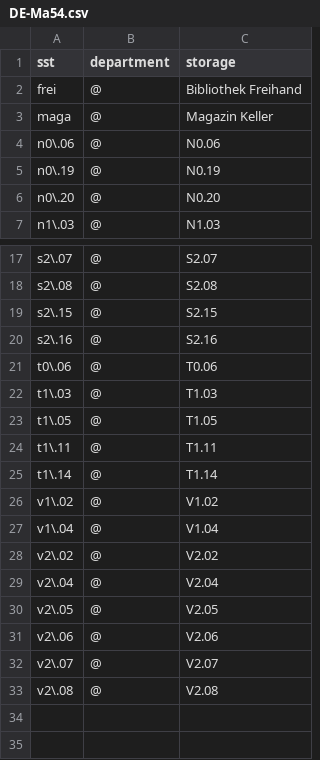
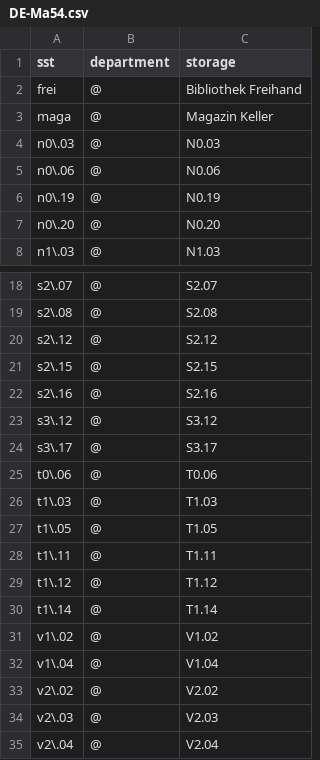
Before and after one commit to gbv/daia-config, a CSV file: sstmap/DE-Ma54.csv, drawn as a sheet; only a part is shown, gaps mark what is left out; the shorter side is filled out with more unchanged rows.

Commit message:
Update DE-Ma54.csv
neue Standorte hinzugefuegt

```diff
--- a/sstmap/DE-Ma54.csv
+++ b/sstmap/DE-Ma54.csv
@@ -3,2 +3,3 @@ frei,@,Bibliothek Freihand
 maga,@,Magazin Keller
+n0\.03,@,N0.03
 n0\.06,@,N0.06
@@ -18,4 +19,7 @@ s2\.07,@,S2.07
 s2\.08,@,S2.08
+s2\.12,@,S2.12
 s2\.15,@,S2.15
 s2\.16,@,S2.16
+s3\.12,@,S3.12
+s3\.17,@,S3.17
 t0\.06,@,T0.06
@@ -24,2 +28,3 @@ t1\.05,@,T1.05
 t1\.11,@,T1.11
+t1\.12,@,T1.12
 t1\.14,@,T1.14
@@ -28,2 +33,3 @@ v1\.04,@,V1.04
 v2\.02,@,V2.02
+v2\.03,@,V2.03
 v2\.04,@,V2.04
```
